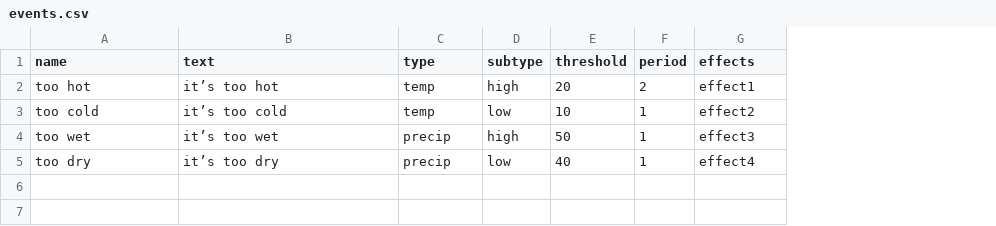
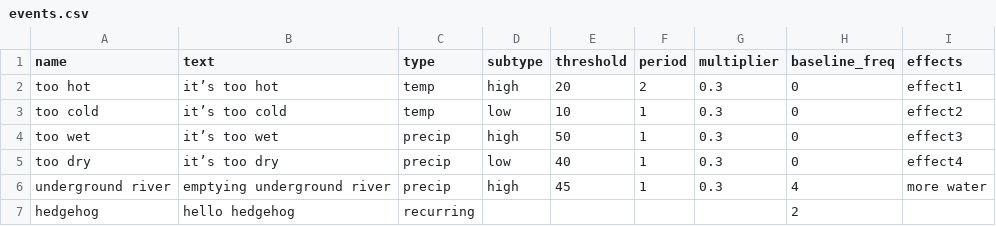
Before and after one commit to agnescameron/mecklenburgh-gardens, a CSV file: assets/garden_index/events.csv, drawn as a sheet; the diff names each change by its address in the sheet, - before the commit and + after, or states it on an @@ line.

Commit message:
sets up and distributes events

```diff
--- a/assets/garden_index/events.csv
+++ b/assets/garden_index/events.csv
+column G (multiplier), rows 2-5: all 0.3
+column H (baseline_freq), rows 2-5: all 0
+row 6: underground river | emptying underground river | precip | high | 45 | 1 | 0.3 | 4 | more water
+row 7: hedgehog | hello hedgehog | recurring |  |  |  |  | 2
```
Also changed, not shown: 4 other files.
